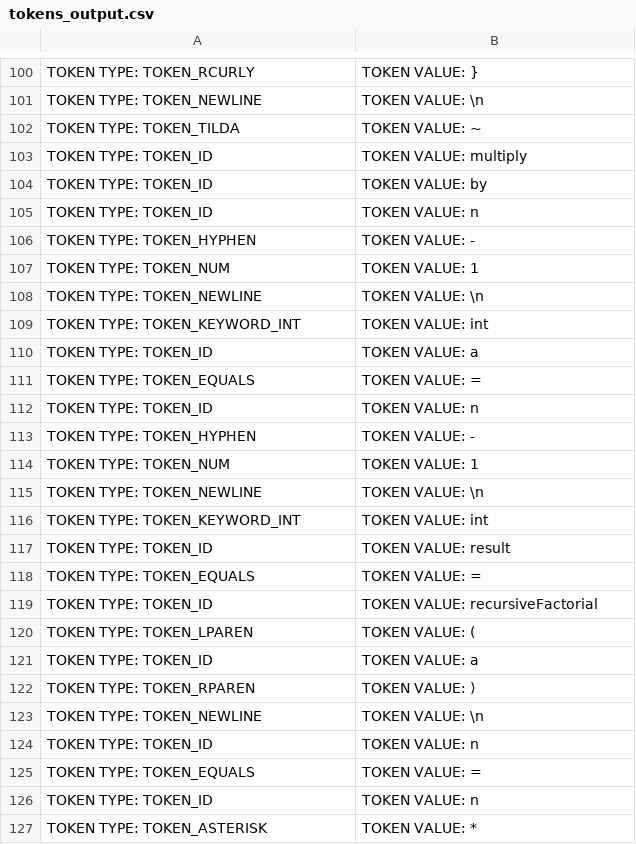
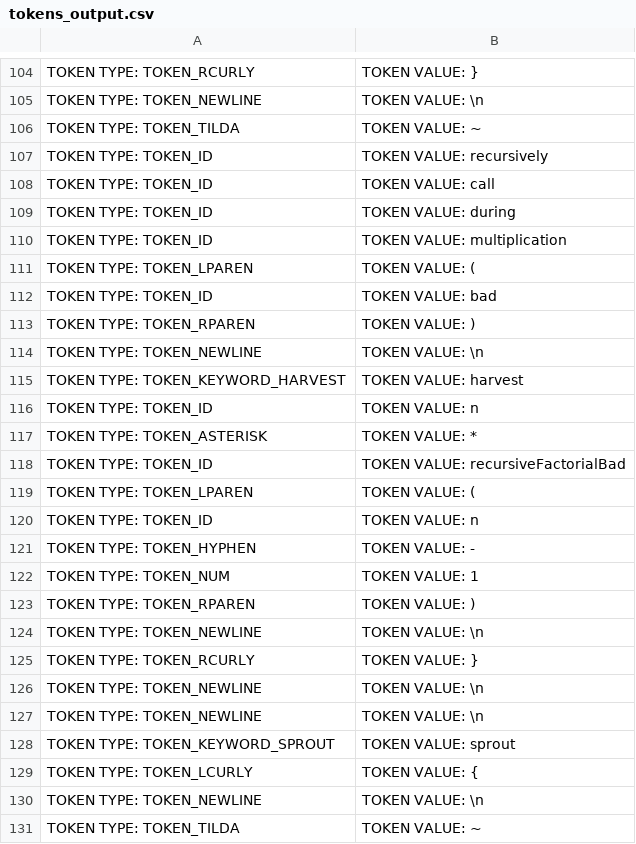
Before and after one commit to christiantomato/Tomat0-Compiler, a CSV file: output/tokens_output.csv, drawn as a sheet; only a part is shown, gaps mark what is left out; the shorter side is filled out with more unchanged rows; the diff covers the shown part only.

Commit message:
recursive factorial tomat0 implementation.

```diff
--- a/output/tokens_output.csv
+++ b/output/tokens_output.csv
@@ -102,4 +106,15 @@ TOKEN TYPE: TOKEN_NEWLINE, TOKEN VALUE: \n
 TOKEN TYPE: TOKEN_TILDA, TOKEN VALUE: ~
-TOKEN TYPE: TOKEN_ID, TOKEN VALUE: multiply
-TOKEN TYPE: TOKEN_ID, TOKEN VALUE: by
+TOKEN TYPE: TOKEN_ID, TOKEN VALUE: recursively
+TOKEN TYPE: TOKEN_ID, TOKEN VALUE: call
+TOKEN TYPE: TOKEN_ID, TOKEN VALUE: during
+TOKEN TYPE: TOKEN_ID, TOKEN VALUE: multiplication
+TOKEN TYPE: TOKEN_LPAREN, TOKEN VALUE: (
+TOKEN TYPE: TOKEN_ID, TOKEN VALUE: bad
+TOKEN TYPE: TOKEN_RPAREN, TOKEN VALUE: )
+TOKEN TYPE: TOKEN_NEWLINE, TOKEN VALUE: \n
+TOKEN TYPE: TOKEN_KEYWORD_HARVEST, TOKEN VALUE: harvest
+TOKEN TYPE: TOKEN_ID, TOKEN VALUE: n
+TOKEN TYPE: TOKEN_ASTERISK, TOKEN VALUE: *
+TOKEN TYPE: TOKEN_ID, TOKEN VALUE: recursiveFactorialBad
+TOKEN TYPE: TOKEN_LPAREN, TOKEN VALUE: (
 TOKEN TYPE: TOKEN_ID, TOKEN VALUE: n
@@ -107,21 +122,2 @@ TOKEN TYPE: TOKEN_HYPHEN, TOKEN VALUE: -
 TOKEN TYPE: TOKEN_NUM, TOKEN VALUE: 1
-TOKEN TYPE: TOKEN_NEWLINE, TOKEN VALUE: \n
-TOKEN TYPE: TOKEN_KEYWORD_INT, TOKEN VALUE: int
-TOKEN TYPE: TOKEN_ID, TOKEN VALUE: a
-TOKEN TYPE: TOKEN_EQUALS, TOKEN VALUE: =
-TOKEN TYPE: TOKEN_ID, TOKEN VALUE: n
-TOKEN TYPE: TOKEN_HYPHEN, TOKEN VALUE: -
-TOKEN TYPE: TOKEN_NUM, TOKEN VALUE: 1
-TOKEN TYPE: TOKEN_NEWLINE, TOKEN VALUE: \n
-TOKEN TYPE: TOKEN_KEYWORD_INT, TOKEN VALUE: int
-TOKEN TYPE: TOKEN_ID, TOKEN VALUE: result
-TOKEN TYPE: TOKEN_EQUALS, TOKEN VALUE: =
-TOKEN TYPE: TOKEN_ID, TOKEN VALUE: recursiveFactorial
-TOKEN TYPE: TOKEN_LPAREN, TOKEN VALUE: (
-TOKEN TYPE: TOKEN_ID, TOKEN VALUE: a
 TOKEN TYPE: TOKEN_RPAREN, TOKEN VALUE: )
-TOKEN TYPE: TOKEN_NEWLINE, TOKEN VALUE: \n
-TOKEN TYPE: TOKEN_ID, TOKEN VALUE: n
-TOKEN TYPE: TOKEN_EQUALS, TOKEN VALUE: =
-TOKEN TYPE: TOKEN_ID, TOKEN VALUE: n
-TOKEN TYPE: TOKEN_ASTERISK, TOKEN VALUE: *
```
Also changed, not shown: 12 added rows, 14 removed rows, 4 moved rows and 11 edited cells elsewhere in this file, 5 other files.
